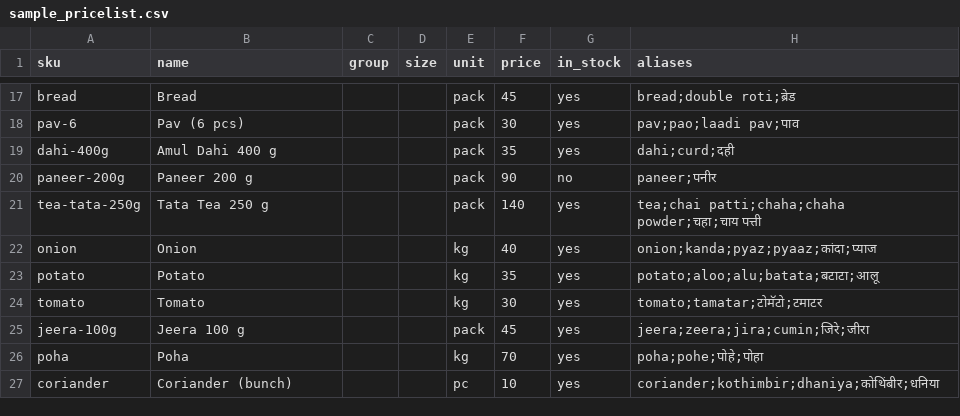
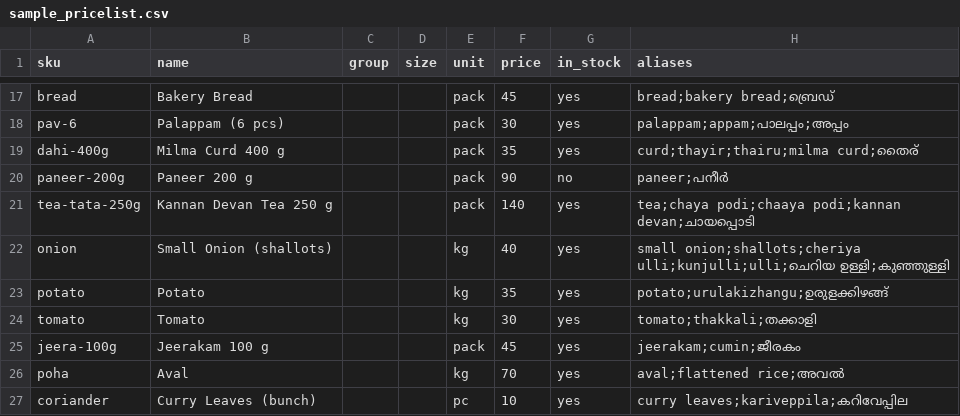
Before and after one commit to Mehbinamal/kurippu, a CSV file: data/sample_pricelist.csv, drawn as a sheet; only a part is shown, gaps mark what is left out; the diff covers the shown part only; the diff names each change by its address in the sheet, - before the commit and + after, or states it on an @@ line.

```diff
--- a/data/sample_pricelist.csv
+++ b/data/sample_pricelist.csv
-B17 (name): Bread
+B17 (name): Bakery Bread
-H17 (aliases): bread;double roti;ब्रेड
+H17 (aliases): bread;bakery bread;ബ്രെഡ്
-B18 (name): Pav (6 pcs)
+B18 (name): Palappam (6 pcs)
-H18 (aliases): pav;pao;laadi pav;पाव
+H18 (aliases): palappam;appam;പാലപ്പം;അപ്പം
-B19 (name): Amul Dahi 400 g
+B19 (name): Milma Curd 400 g
-H19 (aliases): dahi;curd;दही
+H19 (aliases): curd;thayir;thairu;milma curd;തൈര്
-H20 (aliases): paneer;पनीर
+H20 (aliases): paneer;പനീർ
-B21 (name): Tata Tea 250 g
+B21 (name): Kannan Devan Tea 250 g
-H21 (aliases): tea;chai patti;chaha;chaha powder;चहा;चाय पत्ती
+H21 (aliases): tea;chaya podi;chaaya podi;kannan devan;ചായപ്പൊടി
-B22 (name): Onion
+B22 (name): Small Onion (shallots)
-H22 (aliases): onion;kanda;pyaz;pyaaz;कांदा;प्याज
+H22 (aliases): small onion;shallots;cheriya ulli;kunjulli;ulli;ചെറിയ ഉള്ളി;കുഞ്ഞുള്ളി
-H23 (aliases): potato;aloo;alu;batata;बटाटा;आलू
+H23 (aliases): potato;urulakizhangu;ഉരുളക്കിഴങ്ങ്
-H24 (aliases): tomato;tamatar;टोमॅटो;टमाटर
+H24 (aliases): tomato;thakkali;തക്കാളി
-B25 (name): Jeera 100 g
+B25 (name): Jeerakam 100 g
-H25 (aliases): jeera;zeera;jira;cumin;जिरे;जीरा
+H25 (aliases): jeerakam;cumin;ജീരകം
-B26 (name): Poha
+B26 (name): Aval
-H26 (aliases): poha;pohe;पोहे;पोहा
+H26 (aliases): aval;flattened rice;അവൽ
-B27 (name): Coriander (bunch)
+B27 (name): Curry Leaves (bunch)
-H27 (aliases): coriander;kothimbir;dhaniya;कोथिंबीर;धनिया
+H27 (aliases): curry leaves;kariveppila;കറിവേപ്പില
```
Also changed, not shown: 35 edited cells elsewhere in this file, 9 other files.
